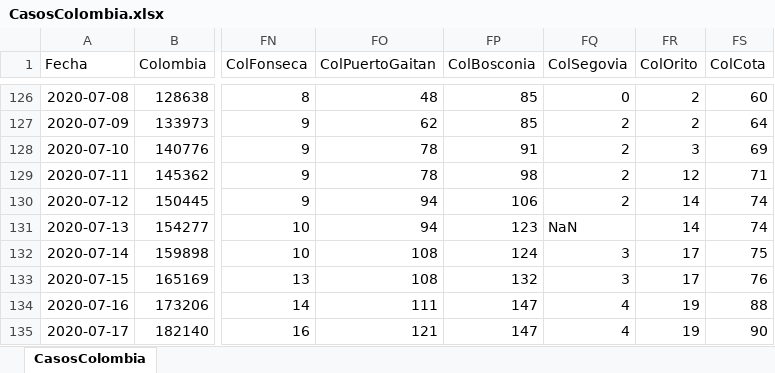
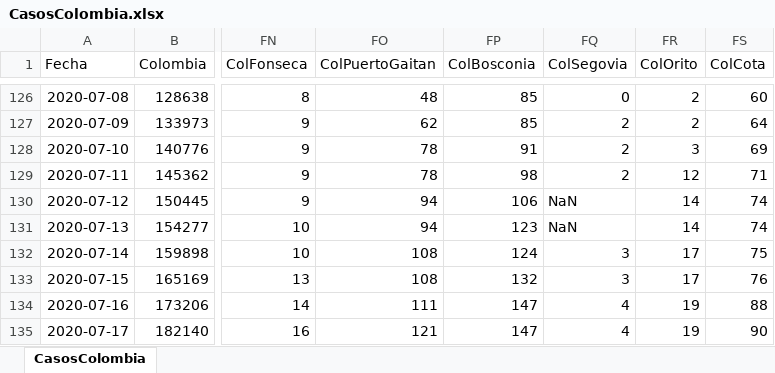
Before and after one commit to 1Alacer/covid, an Excel workbook: CasosColombia.xlsx, sheet CasosColombia, drawn as a sheet; only a part is shown, gaps mark what is left out; values as stored, in another font and other column widths than the file's, no borders; the diff covers the shown part only; the diff names each change by its address in the sheet, - before the commit and + after, or states it on an @@ line.

```diff
--- a/CasosColombia.xlsx (sheet CasosColombia)
+++ b/CasosColombia.xlsx (sheet CasosColombia)
-FQ130 (ColSegovia): 2
+FQ130 (ColSegovia): NaN
```
Also changed, not shown: 1 added row and 8 edited cells elsewhere in this sheet, 1 other file.
